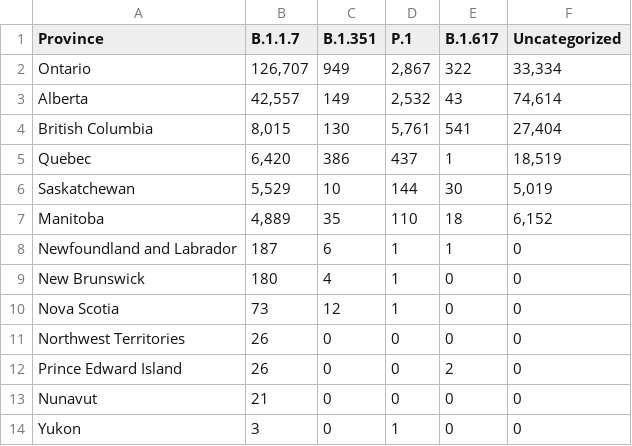
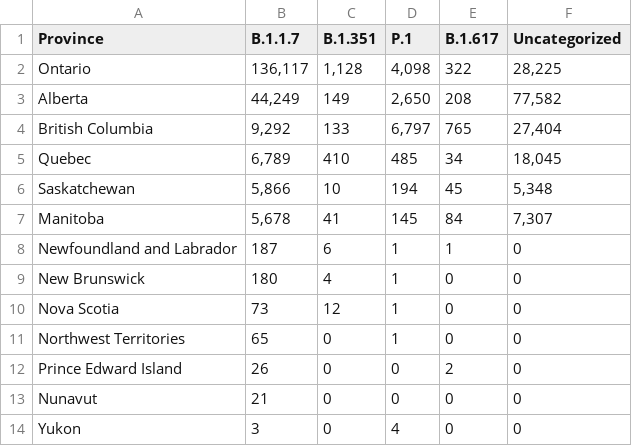
Before and after one commit to winnipegfreepress/covid19_analysis, a CSV file: data/raw/covid_variants.csv, drawn as a sheet.

```diff
--- a/data/raw/covid_variants.csv
+++ b/data/raw/covid_variants.csv
@@ -1,8 +1,8 @@
 Province,B.1.1.7,B.1.351,P.1,B.1.617,Uncategorized
-Ontario,"126,707",949,"2,867",322,"33,334"
-Alberta,"42,557",149,"2,532",43,"74,614"
-British Columbia,"8,015",130,"5,761",541,"27,404"
-Quebec,"6,420",386,437,1,"18,519"
-Saskatchewan,"5,529",10,144,30,"5,019"
-Manitoba,"4,889",35,110,18,"6,152"
+Ontario,"136,117","1,128","4,098",322,"28,225"
+Alberta,"44,249",149,"2,650",208,"77,582"
+British Columbia,"9,292",133,"6,797",765,"27,404"
+Quebec,"6,789",410,485,34,"18,045"
+Saskatchewan,"5,866",10,194,45,"5,348"
+Manitoba,"5,678",41,145,84,"7,307"
 Newfoundland and Labrador,187,6,1,1,0
@@ -10,5 +10,5 @@ New Brunswick,180,4,1,0,0
 Nova Scotia,73,12,1,0,0
-Northwest Territories,26,0,0,0,0
+Northwest Territories,65,0,1,0,0
 Prince Edward Island,26,0,0,2,0
 Nunavut,21,0,0,0,0
-Yukon,3,0,1,0,0
+Yukon,3,0,4,0,0
```
Also changed, not shown: data/raw/COVID19_vaccine_administration.csv, data/raw/COVID19_vaccine_distribution.csv, 43 other files.
